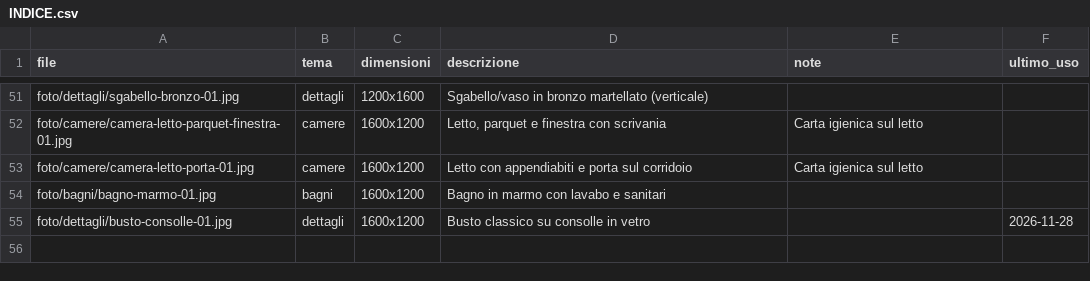
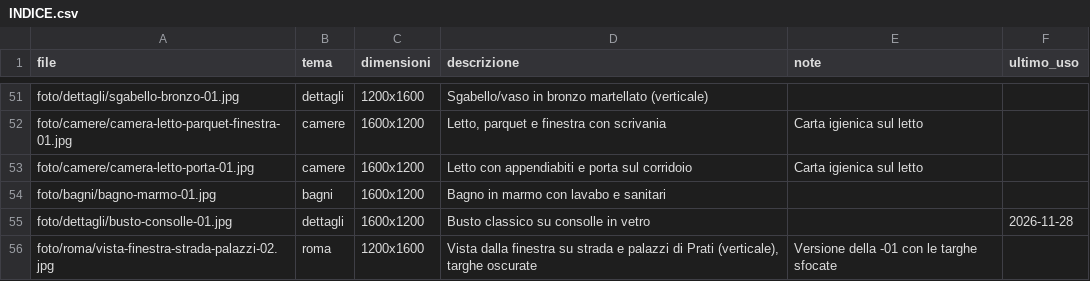
Before and after one commit to Halfskin02/leschambresdor-social, a CSV file: foto/INDICE.csv, drawn as a sheet; only a part is shown, gaps mark what is left out; the diff names each change by its address in the sheet, - before the commit and + after, or states it on an @@ line.

```diff
--- a/foto/INDICE.csv
+++ b/foto/INDICE.csv
+row 56: foto/roma/vista-finestra-strada-palazzi-02.jpg | roma | 1200x1600 | Vista dalla finestra su strada e palazzi di Prati (verticale), targhe oscurate | Versione della -01 con le targhe sfocate
```
Also changed, not shown: 4 other files.
